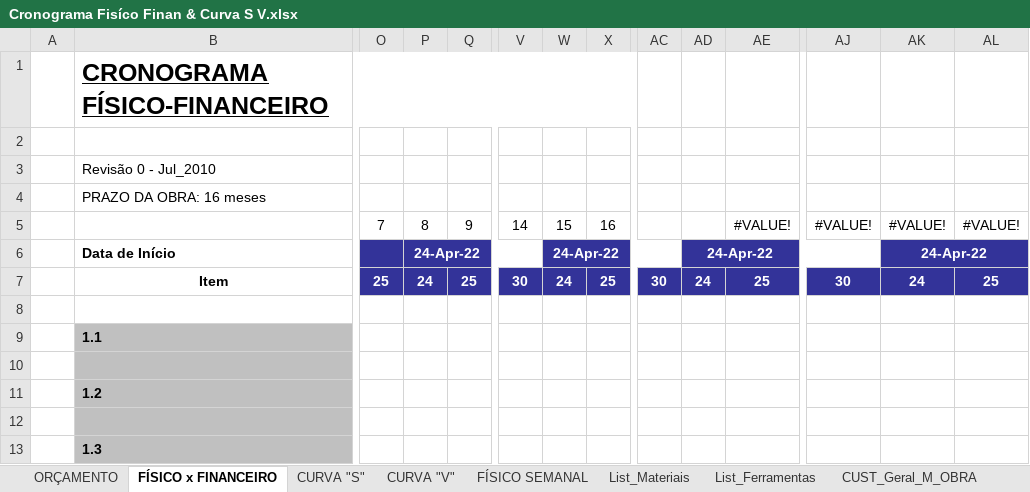
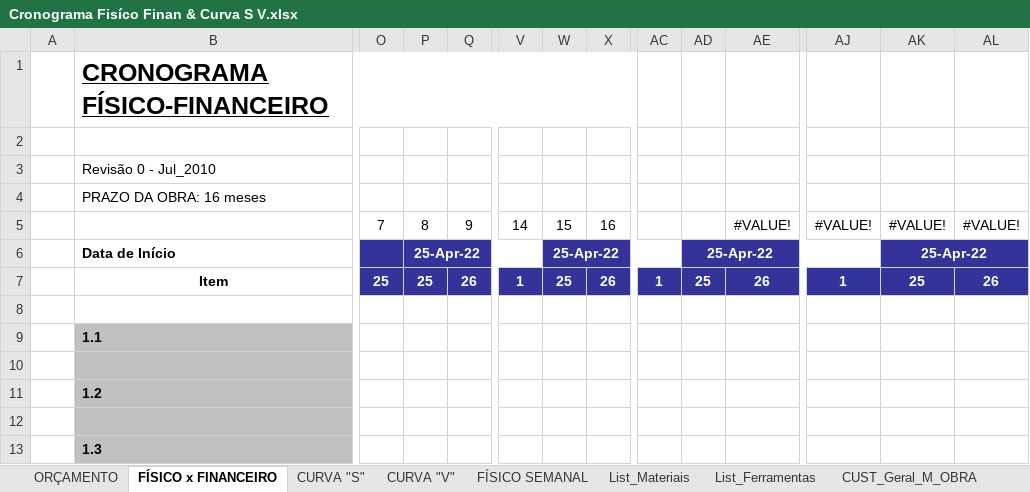
Before and after one commit to EdgardSancosta/Cronograma_Fisico_Financeiro, an Excel workbook: Cronograma Fisíco Finan & Curva S V.xlsx, sheet FÍSICO x FINANCEIRO, drawn as a sheet; only a part is shown, gaps mark what is left out; values as stored, in another font and other column widths than the file's, no borders; charts and pictures and conditional formats not drawn; removed rows and columns are numbered as before the commit, all else as after; rows hold the shown columns only; the diff names each change by its address in the sheet, - before the commit and + after, or states it on an @@ line.

Commit message:
Update Cronograma Fisíco Finan & Curva S V.xlsx

```diff
--- a/Cronograma Fisíco Finan & Curva S V.xlsx (sheet FÍSICO x FINANCEIRO)
+++ b/Cronograma Fisíco Finan & Curva S V.xlsx (sheet FÍSICO x FINANCEIRO)
-P6: 24-Apr-22
+P6: 25-Apr-22
-W6: 24-Apr-22
+W6: 25-Apr-22
-AD6: 24-Apr-22
+AD6: 25-Apr-22
-AK6: 24-Apr-22
+AK6: 25-Apr-22
-row 7:  | Item | 25 | 24 | 25 | 30 | 24 | 25 | 30 | 24 | 25 | 30 | 24 | 25
+row 7:  | Item | 25 | 25 | 26 | 1 | 25 | 26 | 1 | 25 | 26 | 1 | 25 | 26
```
Also changed, not shown: sheet RDO, sheet CUST_Geral_M_OBRA, sheet CUST_Diário_M_Obra, sheet CURVA "V", sheet CURVA "S", hidden cells, charts or pictures.
